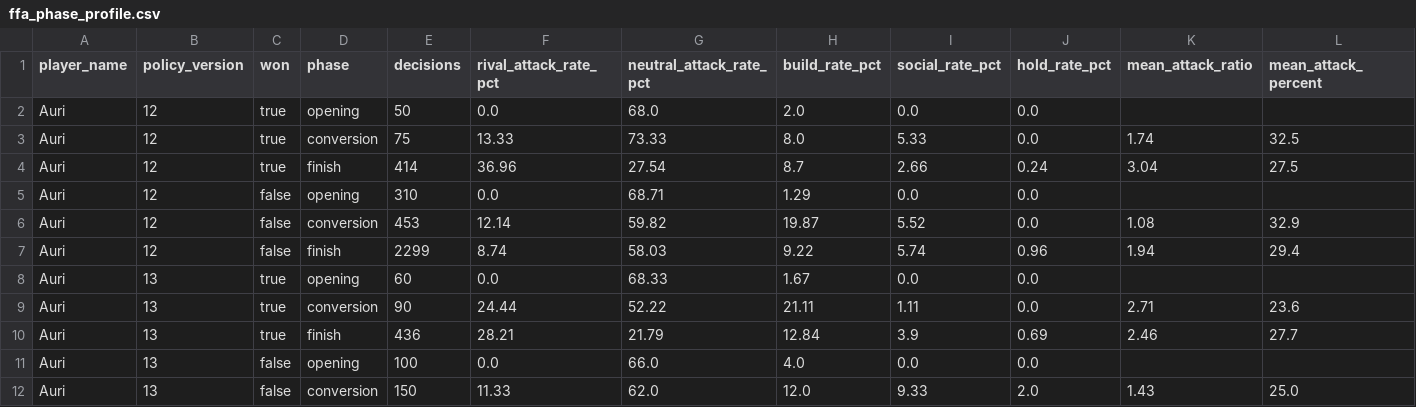
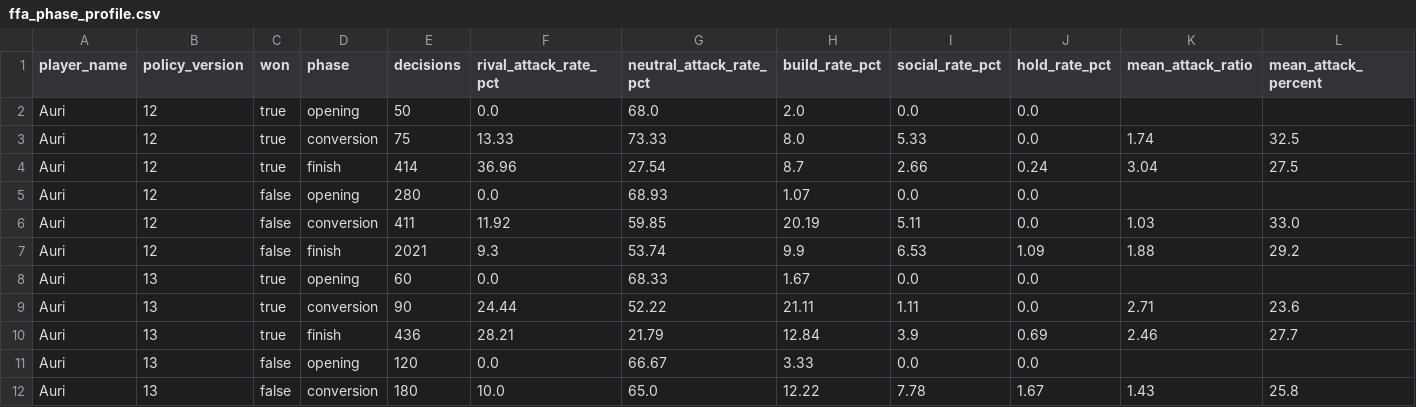
Before and after one commit to welttowelt/proxywar-coworld-starter, a CSV file: data/analysis/ffa_phase_profile.csv, drawn as a sheet; only a part is shown; the diff covers the shown part only.

```diff
--- a/data/analysis/ffa_phase_profile.csv
+++ b/data/analysis/ffa_phase_profile.csv
@@ -4,5 +4,5 @@ Auri,12,true,conversion,75,13.33,73.33,8.0,5.33,0.0,1.74,32.5
 Auri,12,true,finish,414,36.96,27.54,8.7,2.66,0.24,3.04,27.5
-Auri,12,false,opening,310,0.0,68.71,1.29,0.0,0.0,,
-Auri,12,false,conversion,453,12.14,59.82,19.87,5.52,0.0,1.08,32.9
-Auri,12,false,finish,2299,8.74,58.03,9.22,5.74,0.96,1.94,29.4
+Auri,12,false,opening,280,0.0,68.93,1.07,0.0,0.0,,
+Auri,12,false,conversion,411,11.92,59.85,20.19,5.11,0.0,1.03,33.0
+Auri,12,false,finish,2021,9.3,53.74,9.9,6.53,1.09,1.88,29.2
 Auri,13,true,opening,60,0.0,68.33,1.67,0.0,0.0,,
@@ -10,3 +10,3 @@ Auri,13,true,conversion,90,24.44,52.22,21.11,1.11,0.0,2.71,23.6
 Auri,13,true,finish,436,28.21,21.79,12.84,3.9,0.69,2.46,27.7
-Auri,13,false,opening,100,0.0,66.0,4.0,0.0,0.0,,
-Auri,13,false,conversion,150,11.33,62.0,12.0,9.33,2.0,1.43,25.0
+Auri,13,false,opening,120,0.0,66.67,3.33,0.0,0.0,,
+Auri,13,false,conversion,180,10.0,65.0,12.22,7.78,1.67,1.43,25.8
```
Also changed, not shown: 3 removed rows and 109 edited cells elsewhere in this file, data/analysis/map_policy_performance.csv, data/analysis/player_performance.csv, 40 other files.
